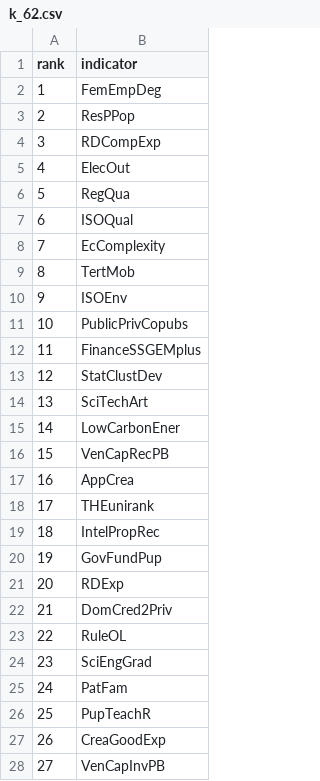
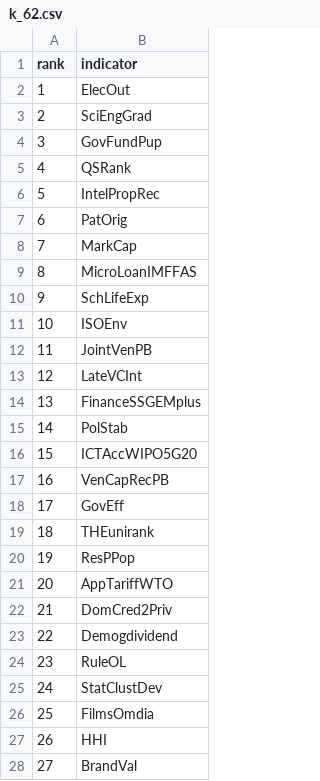
Before and after one commit to OscarSmallenbroek/indicator-reduction-method, a CSV file: outputs/fig2_best_subsets/k_62.csv, drawn as a sheet; only a part is shown; the diff covers the shown part only.

```diff
--- a/outputs/fig2_best_subsets/k_62.csv
+++ b/outputs/fig2_best_subsets/k_62.csv
@@ -1,28 +1,28 @@
 "rank","indicator"
-1,"FemEmpDeg"
-2,"ResPPop"
-3,"RDCompExp"
-4,"ElecOut"
-5,"RegQua"
-6,"ISOQual"
-7,"EcComplexity"
-8,"TertMob"
-9,"ISOEnv"
-10,"PublicPrivCopubs"
-11,"FinanceSSGEMplus"
-12,"StatClustDev"
-13,"SciTechArt"
-14,"LowCarbonEner"
-15,"VenCapRecPB"
-16,"AppCrea"
-17,"THEunirank"
-18,"IntelPropRec"
-19,"GovFundPup"
-20,"RDExp"
+1,"ElecOut"
+2,"SciEngGrad"
+3,"GovFundPup"
+4,"QSRank"
+5,"IntelPropRec"
+6,"PatOrig"
+7,"MarkCap"
+8,"MicroLoanIMFFAS"
+9,"SchLifeExp"
+10,"ISOEnv"
+11,"JointVenPB"
+12,"LateVCInt"
+13,"FinanceSSGEMplus"
+14,"PolStab"
+15,"ICTAccWIPO5G20"
+16,"VenCapRecPB"
+17,"GovEff"
+18,"THEunirank"
+19,"ResPPop"
+20,"AppTariffWTO"
 21,"DomCred2Priv"
-22,"RuleOL"
-23,"SciEngGrad"
-24,"PatFam"
-25,"PupTeachR"
-26,"CreaGoodExp"
-27,"VenCapInvPB"
+22,"Demogdividend"
+23,"RuleOL"
+24,"StatClustDev"
+25,"FilmsOmdia"
+26,"HHI"
+27,"BrandVal"
```
Also changed, not shown: 34 edited cells elsewhere in this file, outputs/exhaustive_strategy2_subpillar.csv, outputs/fig2_best_subsets/k_46.csv, 12 other files.
